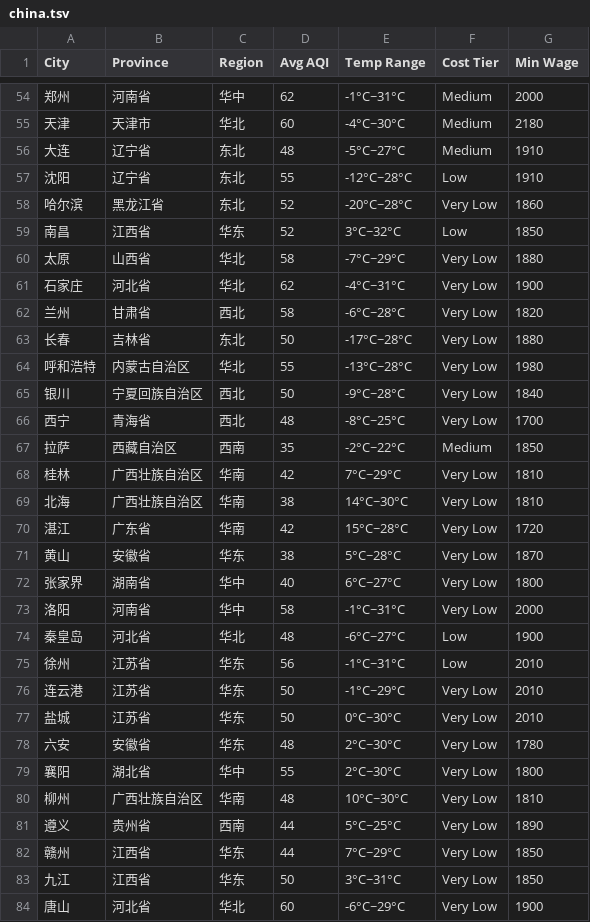
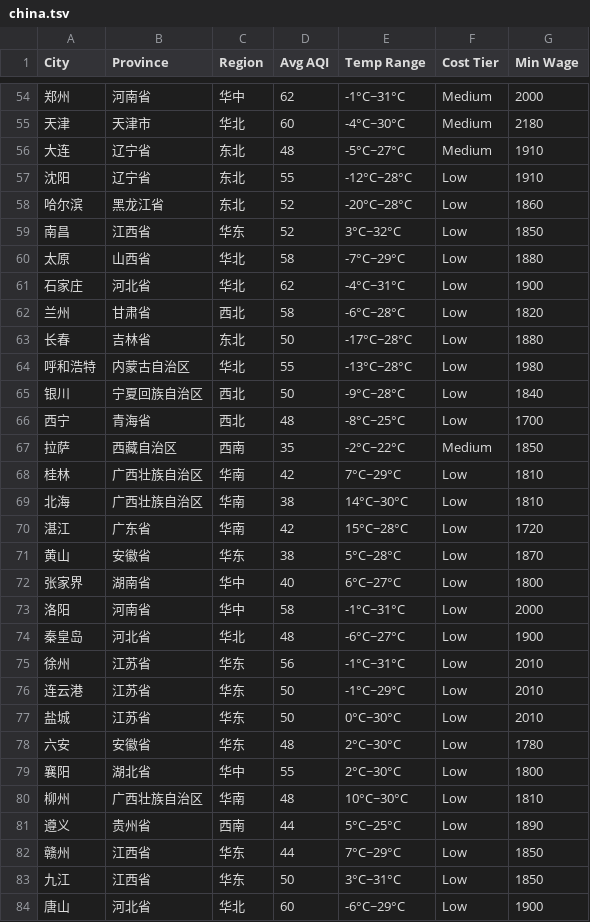
Before and after one commit to oneureka/remote-jobs, a TSV file: nomads/livable/china.tsv, drawn as a sheet; only a part is shown, gaps mark what is left out; the diff covers the shown part only.

```diff
--- a/nomads/livable/china.tsv
+++ b/nomads/livable/china.tsv
@@ -57,28 +57,28 @@ City	Province	Region	Avg AQI	Temp Range	Cost Tier	Min Wage
 沈阳	辽宁省	东北	55	-12°C~28°C	Low	1910
-哈尔滨	黑龙江省	东北	52	-20°C~28°C	Very Low	1860
+哈尔滨	黑龙江省	东北	52	-20°C~28°C	Low	1860
 南昌	江西省	华东	52	3°C~32°C	Low	1850
-太原	山西省	华北	58	-7°C~29°C	Very Low	1880
-石家庄	河北省	华北	62	-4°C~31°C	Very Low	1900
-兰州	甘肃省	西北	58	-6°C~28°C	Very Low	1820
-长春	吉林省	东北	50	-17°C~28°C	Very Low	1880
-呼和浩特	内蒙古自治区	华北	55	-13°C~28°C	Very Low	1980
-银川	宁夏回族自治区	西北	50	-9°C~28°C	Very Low	1840
-西宁	青海省	西北	48	-8°C~25°C	Very Low	1700
+太原	山西省	华北	58	-7°C~29°C	Low	1880
+石家庄	河北省	华北	62	-4°C~31°C	Low	1900
+兰州	甘肃省	西北	58	-6°C~28°C	Low	1820
+长春	吉林省	东北	50	-17°C~28°C	Low	1880
+呼和浩特	内蒙古自治区	华北	55	-13°C~28°C	Low	1980
+银川	宁夏回族自治区	西北	50	-9°C~28°C	Low	1840
+西宁	青海省	西北	48	-8°C~25°C	Low	1700
 拉萨	西藏自治区	西南	35	-2°C~22°C	Medium	1850
-桂林	广西壮族自治区	华南	42	7°C~29°C	Very Low	1810
-北海	广西壮族自治区	华南	38	14°C~30°C	Very Low	1810
-湛江	广东省	华南	42	15°C~28°C	Very Low	1720
-黄山	安徽省	华东	38	5°C~28°C	Very Low	1870
-张家界	湖南省	华中	40	6°C~27°C	Very Low	1800
-洛阳	河南省	华中	58	-1°C~31°C	Very Low	2000
+桂林	广西壮族自治区	华南	42	7°C~29°C	Low	1810
+北海	广西壮族自治区	华南	38	14°C~30°C	Low	1810
+湛江	广东省	华南	42	15°C~28°C	Low	1720
+黄山	安徽省	华东	38	5°C~28°C	Low	1870
+张家界	湖南省	华中	40	6°C~27°C	Low	1800
+洛阳	河南省	华中	58	-1°C~31°C	Low	2000
 秦皇岛	河北省	华北	48	-6°C~27°C	Low	1900
 徐州	江苏省	华东	56	-1°C~31°C	Low	2010
-连云港	江苏省	华东	50	-1°C~29°C	Very Low	2010
-盐城	江苏省	华东	50	0°C~30°C	Very Low	2010
-六安	安徽省	华东	48	2°C~30°C	Very Low	1780
-襄阳	湖北省	华中	55	2°C~30°C	Very Low	1800
-柳州	广西壮族自治区	华南	48	10°C~30°C	Very Low	1810
-遵义	贵州省	西南	44	5°C~25°C	Very Low	1890
-赣州	江西省	华东	44	7°C~29°C	Very Low	1850
-九江	江西省	华东	50	3°C~31°C	Very Low	1850
-唐山	河北省	华北	60	-6°C~29°C	Very Low	1900
+连云港	江苏省	华东	50	-1°C~29°C	Low	2010
+盐城	江苏省	华东	50	0°C~30°C	Low	2010
+六安	安徽省	华东	48	2°C~30°C	Low	1780
+襄阳	湖北省	华中	55	2°C~30°C	Low	1800
+柳州	广西壮族自治区	华南	48	10°C~30°C	Low	1810
+遵义	贵州省	西南	44	5°C~25°C	Low	1890
+赣州	江西省	华东	44	7°C~29°C	Low	1850
+九江	江西省	华东	50	3°C~31°C	Low	1850
+唐山	河北省	华北	60	-6°C~29°C	Low	1900
```
Also changed, not shown: 29 edited cells elsewhere in this file, nomads/livable/global.tsv.
